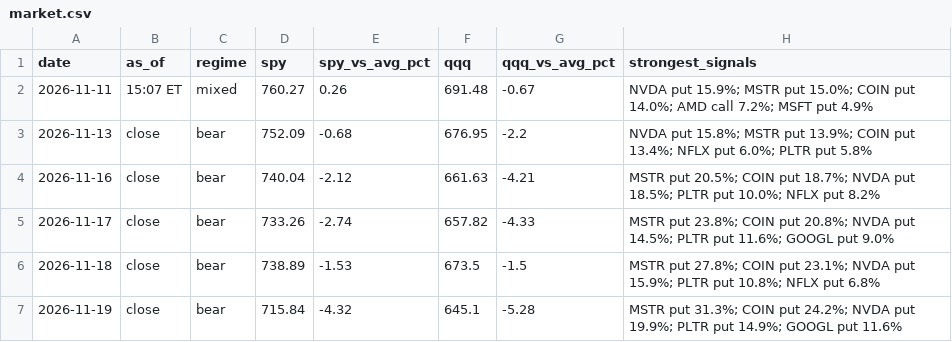
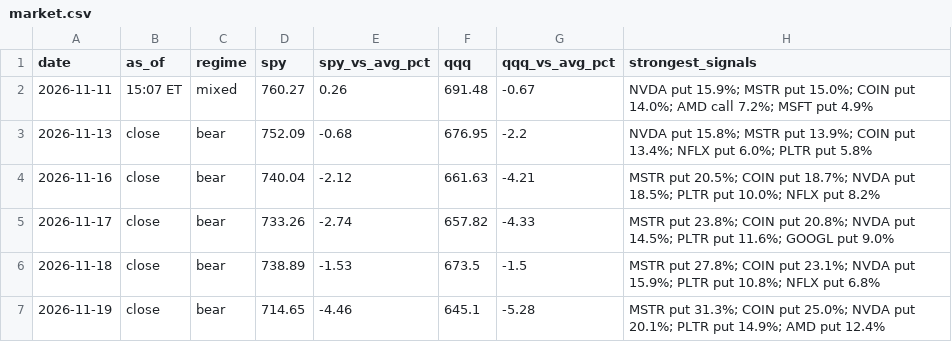
Before and after one commit to jones-benjam/alpaca-options-bot, a CSV file: memory/market.csv, drawn as a sheet.

```diff
--- a/memory/market.csv
+++ b/memory/market.csv
@@ -6,2 +6,2 @@ date,as_of,regime,spy,spy_vs_avg_pct,qqq,qqq_vs_avg_pct,strongest_signals
 2026-11-18,close,bear,738.89,-1.53,673.5,-1.5,MSTR put 27.8%; COIN put 23.1%; NVDA put 15.9%; PLTR put 10.8%; NFLX put 6.8%
-2026-11-19,close,bear,715.84,-4.32,645.1,-5.28,MSTR put 31.3%; COIN put 24.2%; NVDA put 19.9%; PLTR put 14.9%; GOOGL put 11.6%
+2026-11-19,close,bear,714.65,-4.46,645.1,-5.28,MSTR put 31.3%; COIN put 25.0%; NVDA put 20.1%; PLTR put 14.9%; AMD put 12.4%
```
Also changed, not shown: memory/candidates.csv, memory/news.csv, 8 other files.
